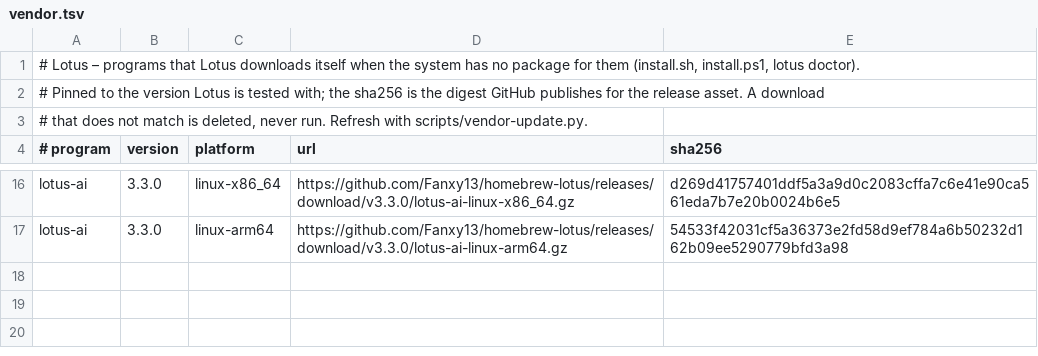
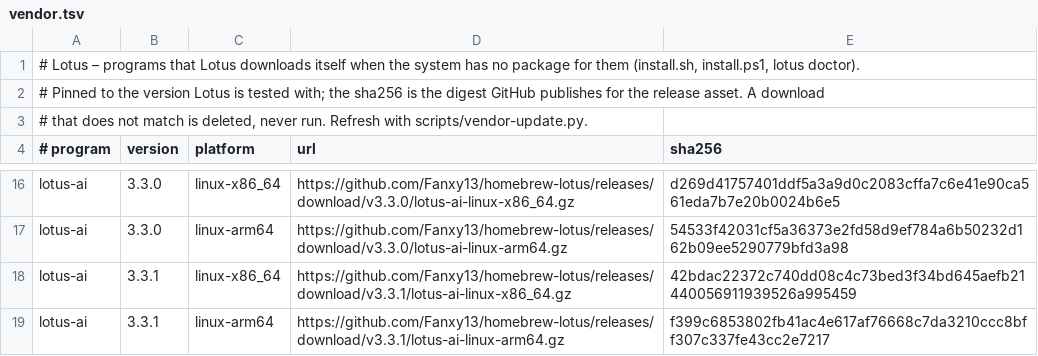
Before and after one commit to Fanxy13/homebrew-lotus, a TSV file: data/vendor.tsv, drawn as a sheet; only a part is shown, gaps mark what is left out.

```diff
--- a/data/vendor.tsv
+++ b/data/vendor.tsv
@@ -17 +17,3 @@ lotus-ai	3.3.0	linux-x86_64	https://github.com/Fanxy13/homebrew-lotus/releases/d
 lotus-ai	3.3.0	linux-arm64	https://github.com/Fanxy13/homebrew-lotus/releases/download/v3.3.0/lotus-ai-linux-arm64.gz	54533f42031cf5a36373e2fd58d9ef784a6b50232d162b09ee5290779bfd3a98
+lotus-ai	3.3.1	linux-x86_64	https://github.com/Fanxy13/homebrew-lotus/releases/download/v3.3.1/lotus-ai-linux-x86_64.gz	42bdac22372c740dd08c4c73bed3f34bd645aefb21440056911939526a995459
+lotus-ai	3.3.1	linux-arm64	https://github.com/Fanxy13/homebrew-lotus/releases/download/v3.3.1/lotus-ai-linux-arm64.gz	f399c6853802fb41ac4e617af76668c7da3210ccc8bff307c337fe43cc2e7217
```
Also changed, not shown: 1 other file.
